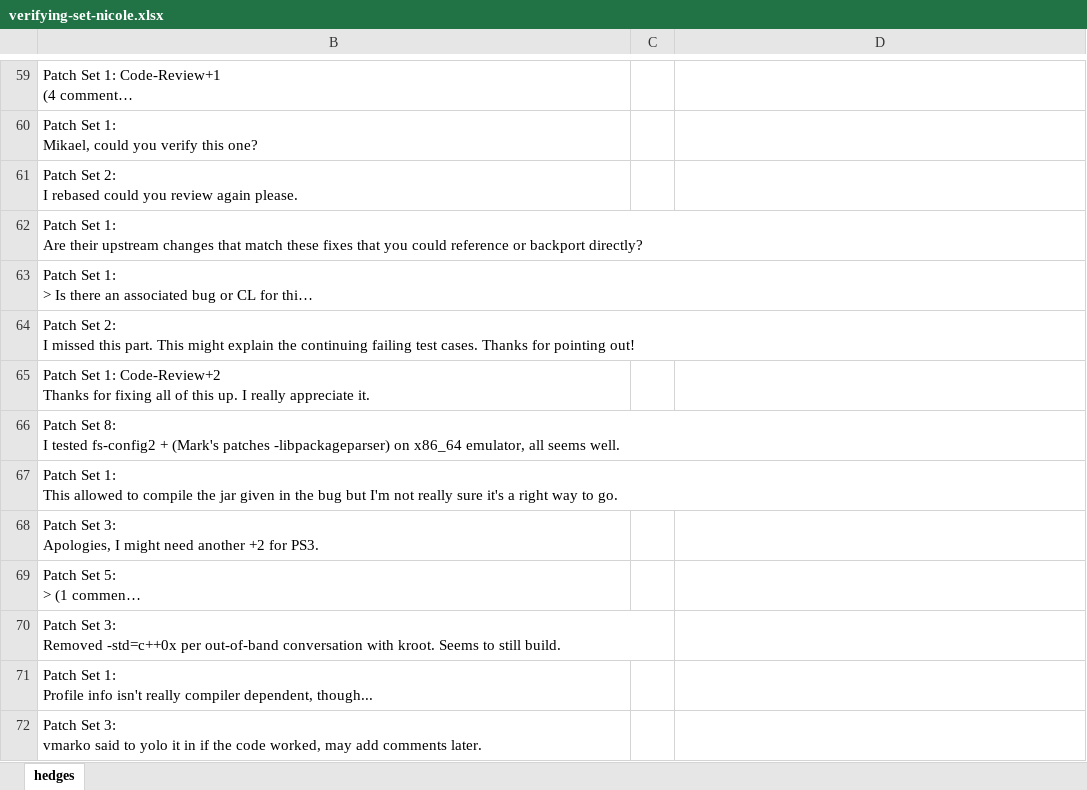
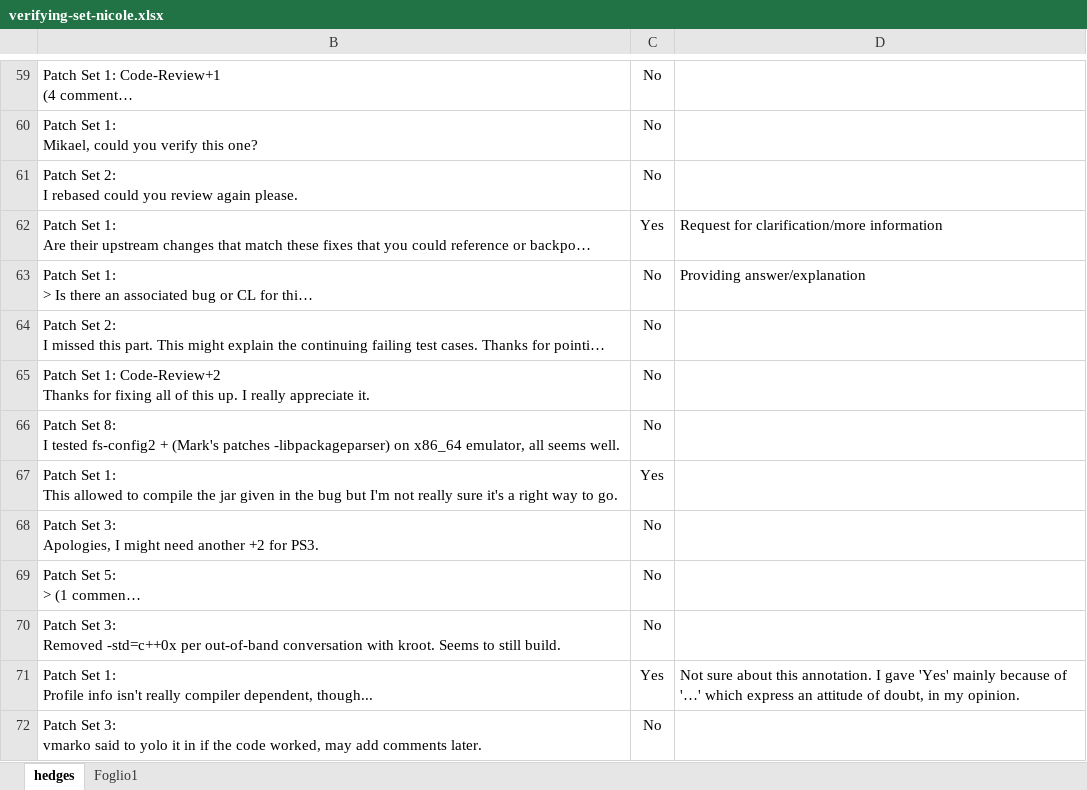
Before and after one commit to t-liu93/workspace-solr, an Excel workbook: SolrScripts/results-gc/set-verifying/verifying-set-nicole.xlsx, sheet hedges, drawn as a sheet; only a part is shown, gaps mark what is left out; long unchanged cells end in …; values as stored, in another font and other column widths than the file's, no borders; conditional formats not drawn; the diff covers the shown part only; the diff names each change by its address in the sheet, - before the commit and + after, or states it on an @@ line.

Commit message:
Added Nicole's verifying-set annotation file.

```diff
--- a/SolrScripts/results-gc/set-verifying/verifying-set-nicole.xlsx (sheet hedges)
+++ b/SolrScripts/results-gc/set-verifying/verifying-set-nicole.xlsx (sheet hedges)
+sheet tab: Foglio1
-C59:C61: (empty)
+C59:C61: No
-C62: (empty)
+C62: Yes
-D62: (empty)
+D62: Request for clarification/more information
-C63:C66: (empty)
+C63:C66: No
-D63: (empty)
+D63: Providing answer/explanation
-C67: (empty)
+C67: Yes
-C68:C70: (empty)
+C68:C70: No
-C71: (empty)
+C71: Yes
-D71: (empty)
+D71: Not sure about this annotation. I gave 'Yes' mainly because of '…' which express an attitude of doubt, in my opinion.
-C72: (empty)
+C72: No
```
Also changed, not shown: 438 edited cells elsewhere in this sheet.
